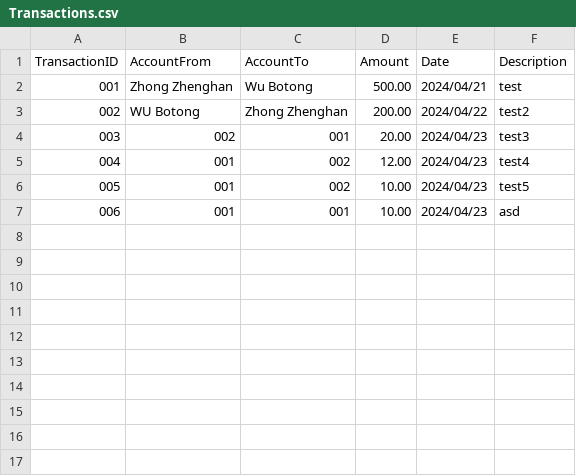
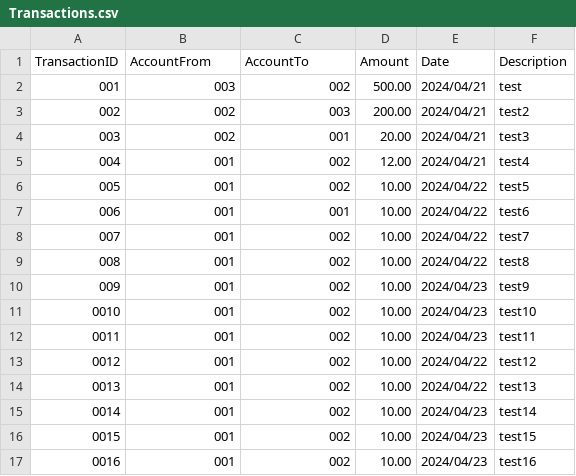
Before and after one commit to buptxinghan/Virtual-Bank-for-Kids, a CSV file: VirtualBankV1/src/Data/Transactions.csv, drawn as a sheet.

Commit message:
Transaction History完成

```diff
--- a/VirtualBankV1/src/Data/Transactions.csv
+++ b/VirtualBankV1/src/Data/Transactions.csv
@@ -1,7 +1,17 @@
 TransactionID,AccountFrom,AccountTo,Amount,Date,Description
-001,Zhong Zhenghan,Wu Botong,500.00,2024/04/21,test
-002,WU Botong,Zhong Zhenghan,200.00,2024/04/22,test2
-003,002,001,20.00,2024/04/23,test3
-004,001,002,12.00,2024/04/23,test4
-005,001,002,10.00,2024/04/23,test5
-006,001,001,10.00,2024/04/23,asd
+001,003,002,500.00,2024/04/21,test
+002,002,003,200.00,2024/04/21,test2
+003,002,001,20.00,2024/04/21,test3
+004,001,002,12.00,2024/04/21,test4
+005,001,002,10.00,2024/04/22,test5
+006,001,001,10.00,2024/04/22,test6
+007,001,002,10.00,2024/04/22,test7
+008,001,002,10.00,2024/04/22,test8
+009,001,002,10.00,2024/04/23,test9
+0010,001,002,10.00,2024/04/23,test10
+0011,001,002,10.00,2024/04/23,test11
+0012,001,002,10.00,2024/04/22,test12
+0013,001,002,10.00,2024/04/22,test13
+0014,001,002,10.00,2024/04/23,test14
+0015,001,002,10.00,2024/04/23,test15
+0016,001,002,10.00,2024/04/23,test16
```
Also changed, not shown: 1 other file.
